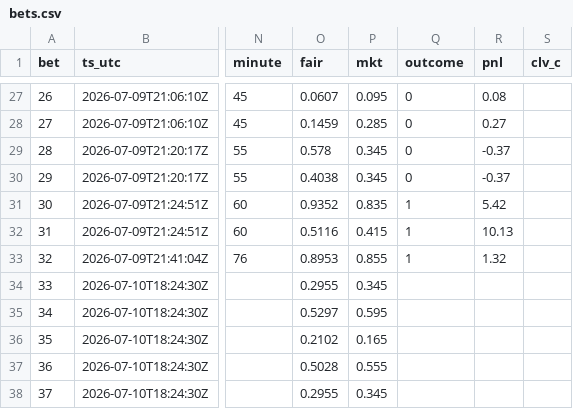
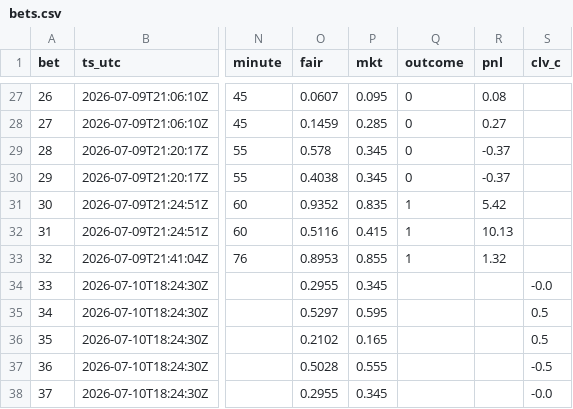
Before and after one commit to DavidGao520/xante-wc, a CSV file: bets.csv, drawn as a sheet; only a part is shown, gaps mark what is left out; the diff names each change by its address in the sheet, - before the commit and + after, or states it on an @@ line.

```diff
--- a/bets.csv
+++ b/bets.csv
-S34 (clv_c): (empty)
+S34 (clv_c): -0.0
-S35:S36 (clv_c): (empty)
+S35:S36 (clv_c): 0.5
-S37 (clv_c): (empty)
+S37 (clv_c): -0.5
-S38 (clv_c): (empty)
+S38 (clv_c): -0.0
```
Also changed, not shown: 1 other file.
